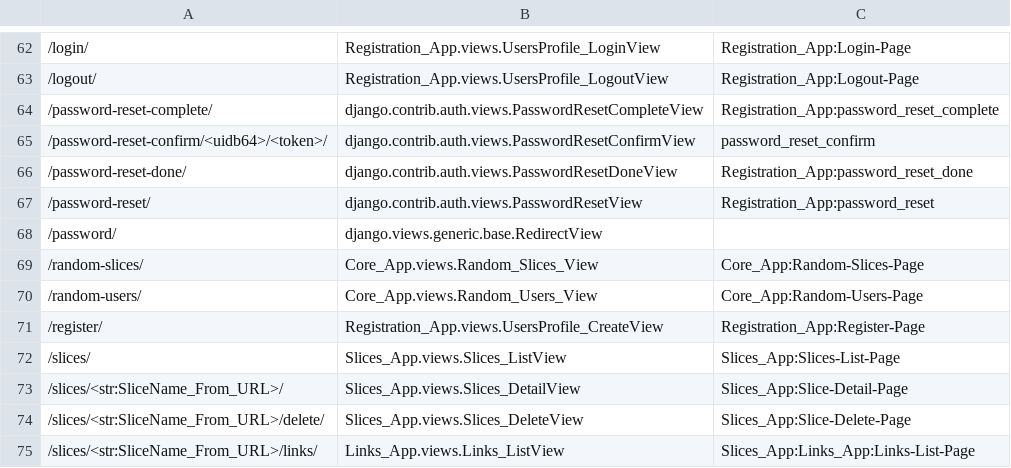
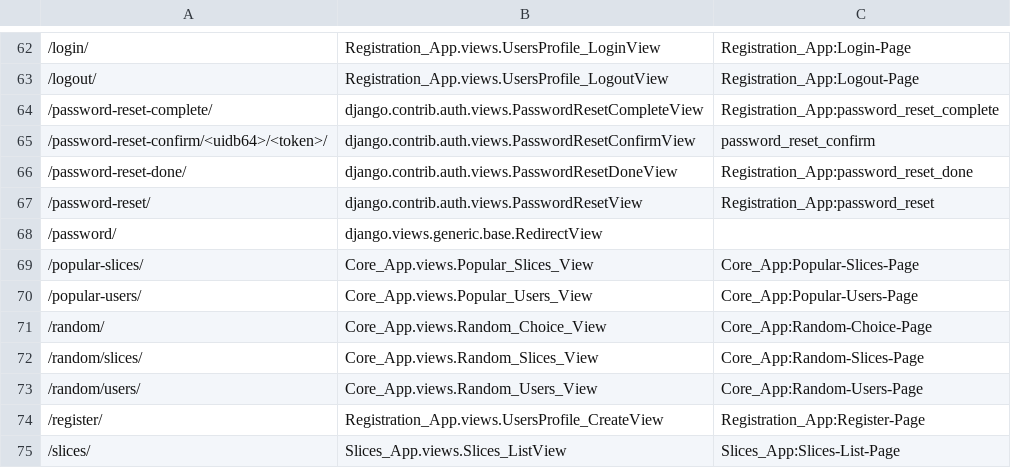
Before and after one commit to withrvr/1Link, a CSV file: src/urls.csv, drawn as a sheet; only a part is shown, gaps mark what is left out; the shorter side is filled out with more unchanged rows; addresses are those after the commit; the diff names each change by its address in the sheet, - before the commit and + after, or states it on an @@ line.

Commit message:
Random Choice ( Page | View | URL )

```diff
--- a/src/urls.csv
+++ b/src/urls.csv
+row 69: /popular-slices/ | Core_App.views.Popular_Slices_View | Core_App:Popular-Slices-Page
+row 70: /popular-users/ | Core_App.views.Popular_Users_View | Core_App:Popular-Users-Page
+row 71: /random/ | Core_App.views.Random_Choice_View | Core_App:Random-Choice-Page
-A72: /random-slices/
+A72: /random/slices/
-A73: /random-users/
+A73: /random/users/
```
Also changed, not shown: 6 other files.
